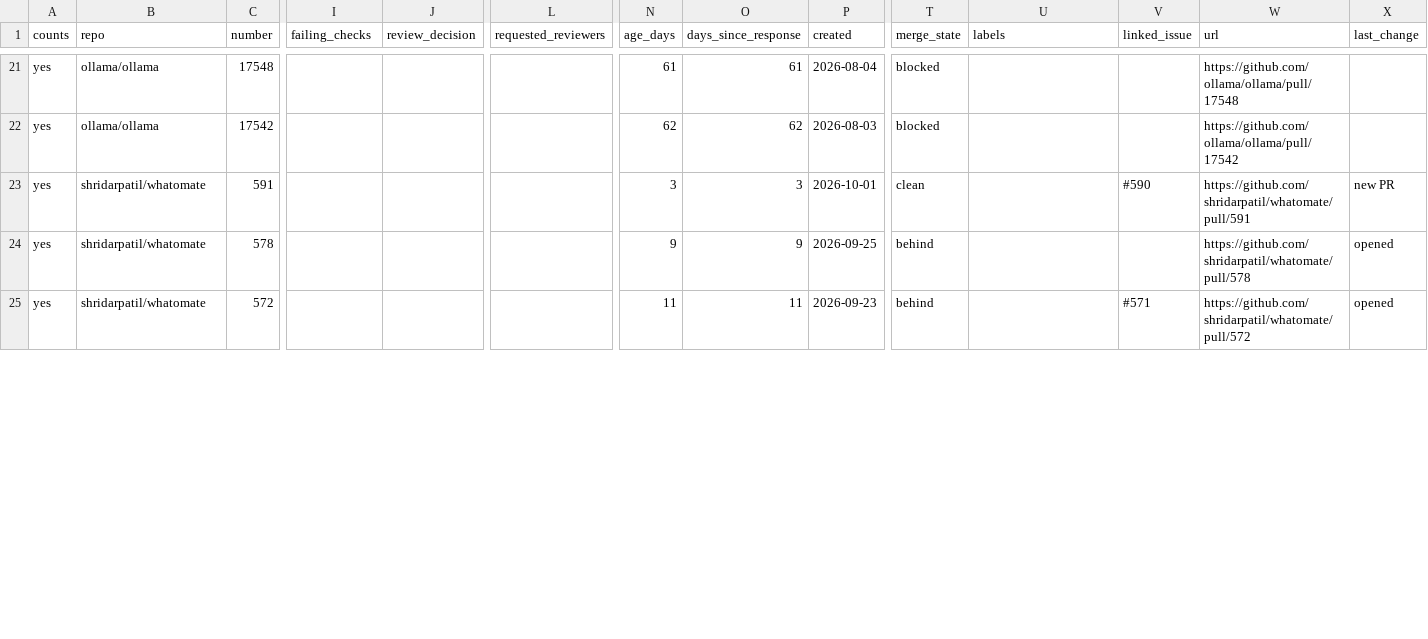
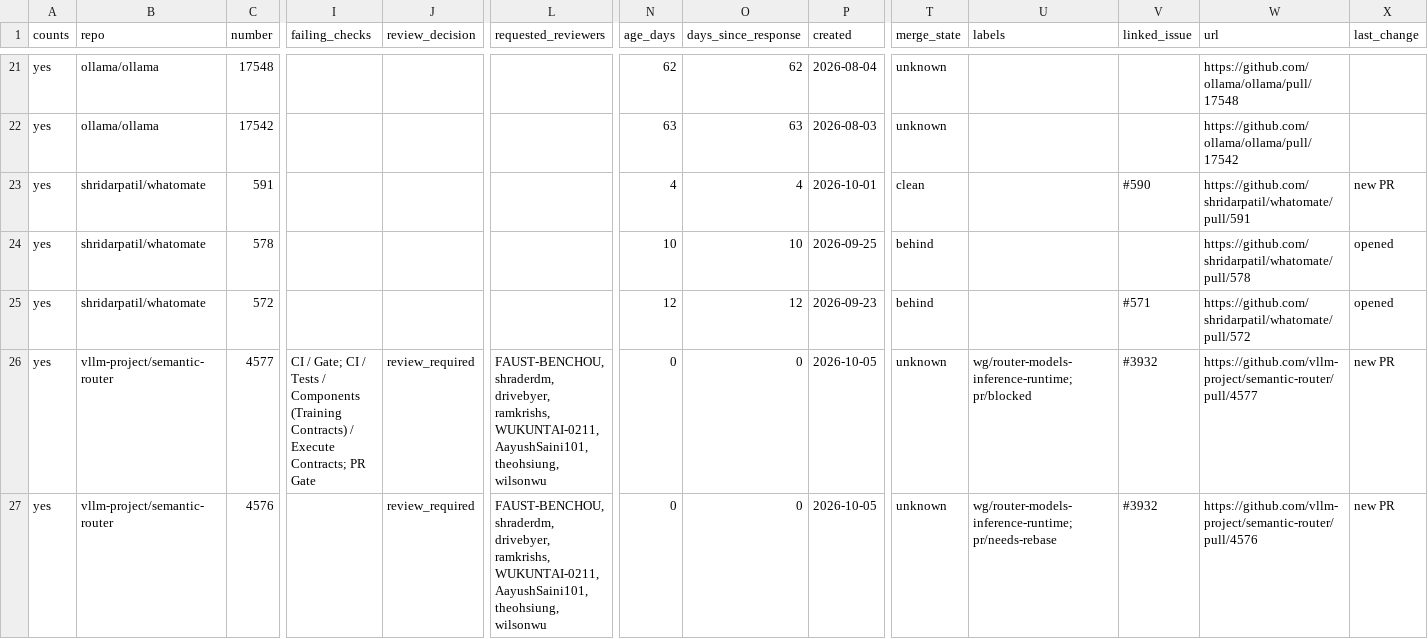
Before and after one commit to ankit373/ankit373, a CSV file: oss/tracker.csv, drawn as a sheet; only a part is shown, gaps mark what is left out; rows hold the shown columns only; the diff covers the shown part only; the diff names each change by its address in the sheet, - before the commit and + after, or states it on an @@ line.

```diff
--- a/oss/tracker.csv
+++ b/oss/tracker.csv
-N21 (age_days): 61
+N21 (age_days): 62
-O21 (days_since_response): 61
+O21 (days_since_response): 62
-T21:T22 (merge_state): blocked
+T21:T22 (merge_state): unknown
-N22 (age_days): 62
+N22 (age_days): 63
-O22 (days_since_response): 62
+O22 (days_since_response): 63
-N23 (age_days): 3
+N23 (age_days): 4
-O23 (days_since_response): 3
+O23 (days_since_response): 4
-N24 (age_days): 9
+N24 (age_days): 10
-O24 (days_since_response): 9
+O24 (days_since_response): 10
-N25 (age_days): 11
+N25 (age_days): 12
-O25 (days_since_response): 11
+O25 (days_since_response): 12
+row 26: yes | vllm-project/semantic-router | 4577 | CI / Gate; CI / Tests / Components (Training Contracts) / Execute Contracts; PR Gate | review_required | FAUST-BENCHOU, shraderdm, drivebyer, ramkrishs, WUKUNTAI-0211, AayushSaini101, theohsiung, wilsonwu | 0 | 0 | 2026-10-05 | unknown | wg/router-models-inference-runtime; pr/blocked | #3932 | https://github.com/vllm-project/semantic-router/pull/4577 | new PR
+row 27: yes | vllm-project/semantic-router | 4576 |  | review_required | FAUST-BENCHOU, shraderdm, drivebyer, ramkrishs, WUKUNTAI-0211, AayushSaini101, theohsiung, wilsonwu | 0 | 0 | 2026-10-05 | unknown | wg/router-models-inference-runtime; pr/needs-rebase | #3932 | https://github.com/vllm-project/semantic-router/pull/4576 | new PR
```
Also changed, not shown: 99 edited cells elsewhere in this file, 1 other file.
